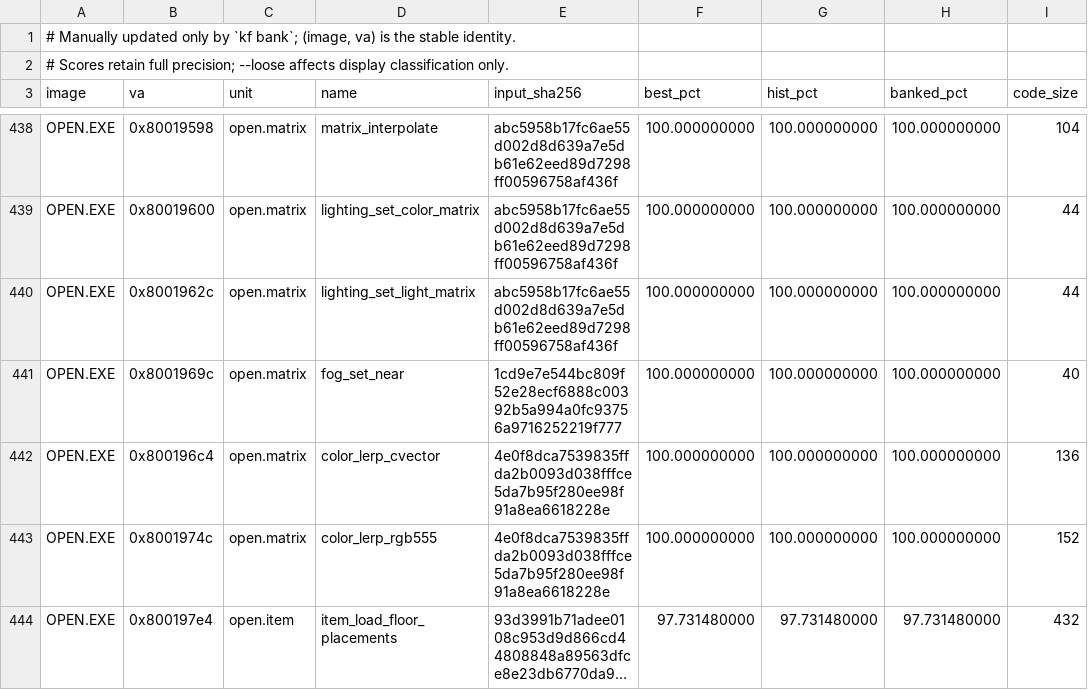
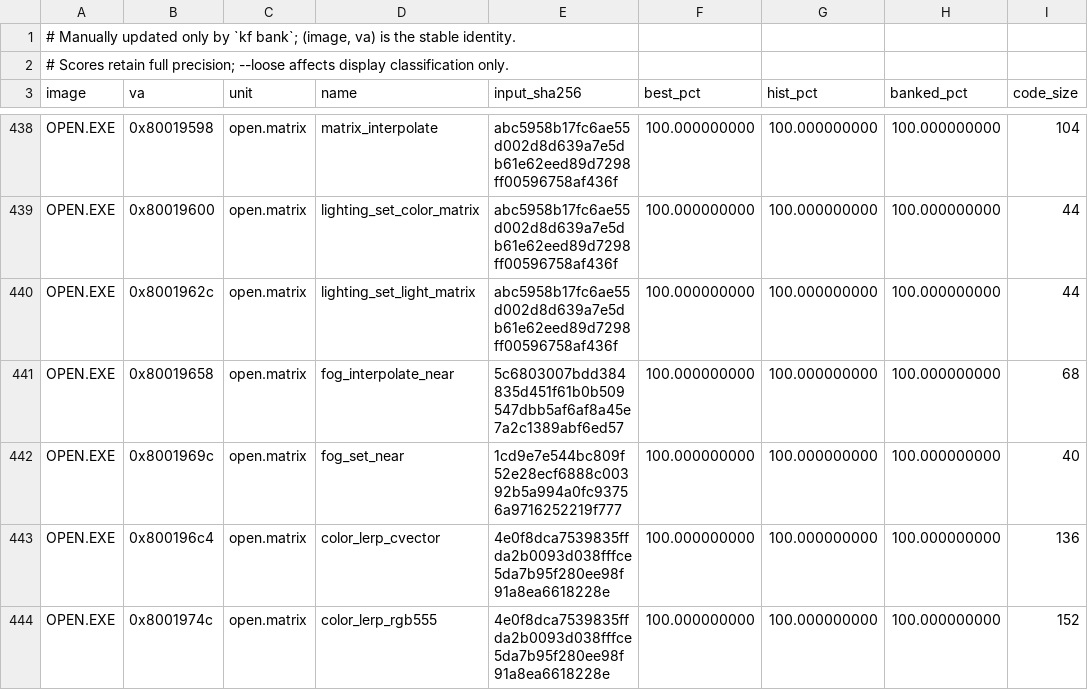
Before and after one commit to sushi-shi/kings-field-decomp, a TSV file: config/match_baseline.tsv, drawn as a sheet; only a part is shown, gaps mark what is left out; the shorter side is filled out with more unchanged rows; long unchanged cells end in ….

Commit message:
match: close OPEN fog interpolation

```diff
--- a/config/match_baseline.tsv
+++ b/config/match_baseline.tsv
@@ -440,2 +440,3 @@ OPEN.EXE	0x80019600	open.matrix	lighting_set_color_matrix	abc5958b17fc6ae55d002d
 OPEN.EXE	0x8001962c	open.matrix	lighting_set_light_matrix	abc5958b17fc6ae55d002d8d639a7e5db61e62eed89d7298ff00596758af436f	100.000000000	100.000000000	100.000000000	44
+OPEN.EXE	0x80019658	open.matrix	fog_interpolate_near	5c6803007bdd384835d451f61b0b509547dbb5af6af8a45e7a2c1389abf6ed57	100.000000000	100.000000000	100.000000000	68
 OPEN.EXE	0x8001969c	open.matrix	fog_set_near	1cd9e7e544bc809f52e28ecf6888c00392b5a994a0fc93756a9716252219f777	100.000000000	100.000000000	100.000000000	40
```
Also changed, not shown: config/evidence/open_semantic_matrix.tsv, 6 other files.
